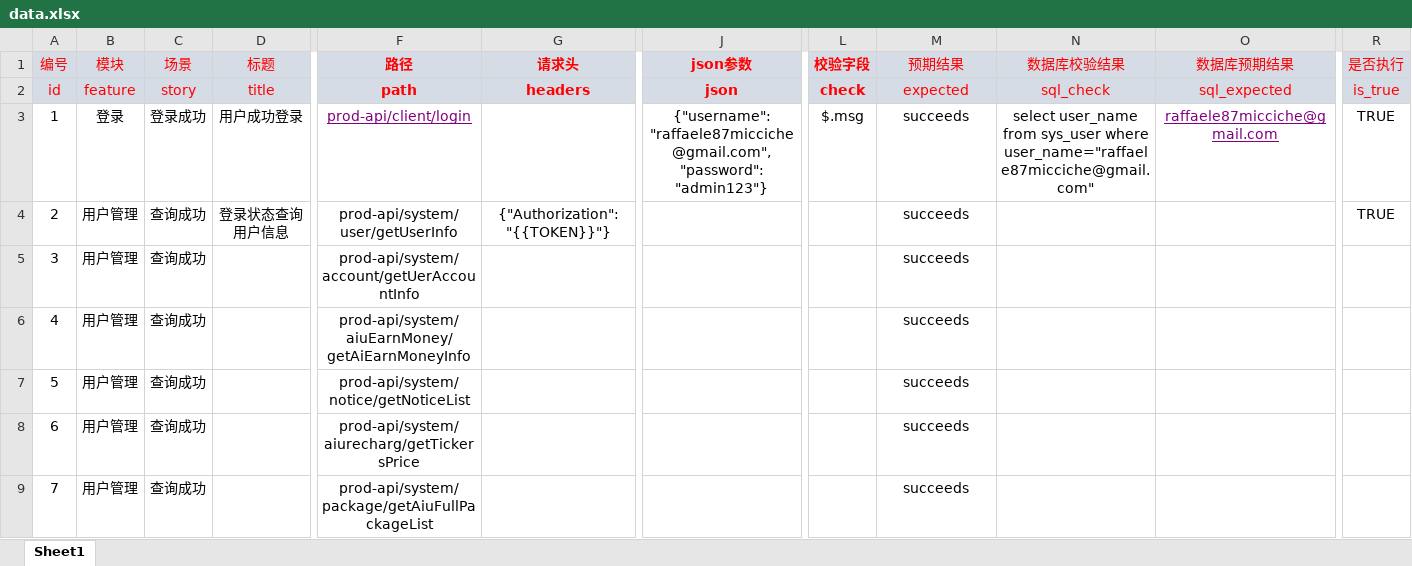
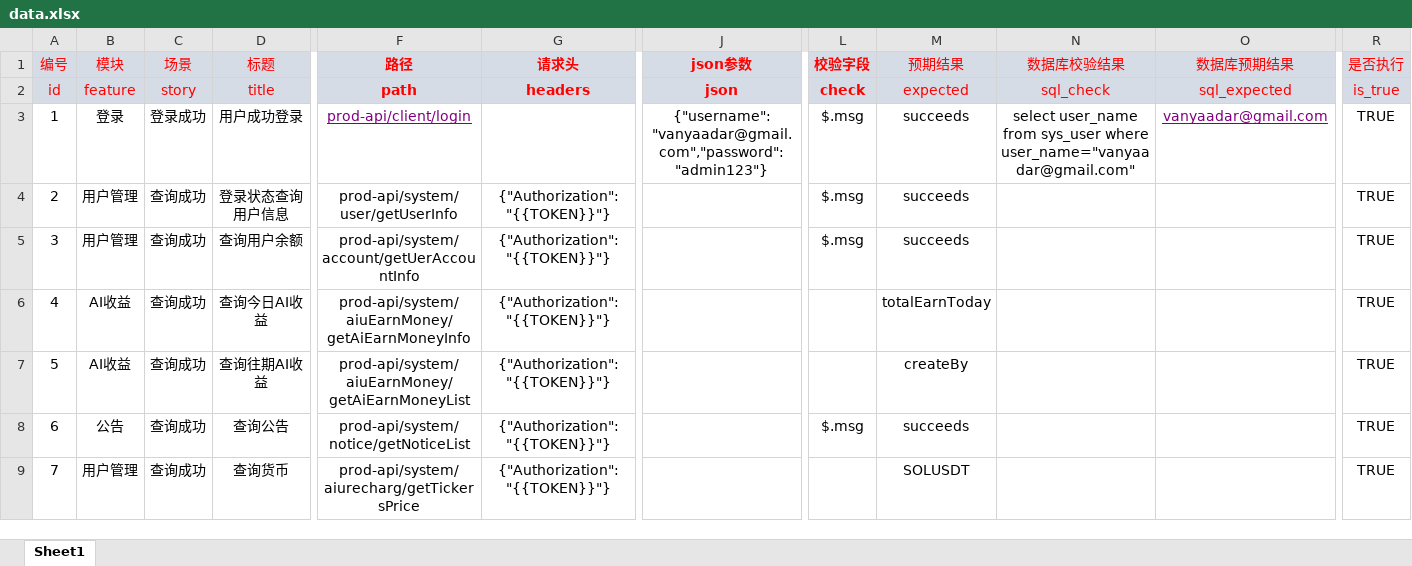
Before and after one commit to loongzcode/AiuTest-Python, an Excel workbook: data/data.xlsx, sheet Sheet1, drawn as a sheet; only a part is shown, gaps mark what is left out; values as stored, in another font and other column widths than the file's, no borders; the diff covers the shown part only; the diff names each change by its address in the sheet, - before the commit and + after, or states it on an @@ line.

```diff
--- a/data/data.xlsx (sheet Sheet1)
+++ b/data/data.xlsx (sheet Sheet1)
-J3 (json参数): {"username":"raffaele87micciche@gmail.com","password":"admin123"}
+J3 (json参数): {"username":"vanyaadar@gmail.com","password":"admin123"}
-N3 (数据库校验结果): …sys_user where user_name="raffaele87micciche@gmail.com"
+N3 (数据库校验结果): …sys_user where user_name="vanyaadar@gmail.com"
-O3 (数据库预期结果): raffaele87micciche@gmail.com
+O3 (数据库预期结果): vanyaadar@gmail.com
-L4:L5 (校验字段): (empty)
+L4:L5 (校验字段): $.msg
-D5 (标题): (empty)
+D5 (标题): 查询用户余额
-G5:G9 (请求头): (empty)
+G5:G9 (请求头): {"Authorization":"{{TOKEN}}"}
-R5:R9 (是否执行): (empty)
+R5:R9 (是否执行): TRUE
-B6:B7 (模块): 用户管理
+B6:B7 (模块): AI收益
-D6 (标题): (empty)
+D6 (标题): 查询今日AI收益
-M6 (预期结果): succeeds
+M6 (预期结果): totalEarnToday
-D7 (标题): (empty)
+D7 (标题): 查询往期AI收益
-F7 (路径): prod-api/system/notice/getNoticeList
+F7 (路径): prod-api/system/aiuEarnMoney/getAiEarnMoneyList
-M7 (预期结果): succeeds
+M7 (预期结果): createBy
-B8 (模块): 用户管理
+B8 (模块): 公告
-D8 (标题): (empty)
+D8 (标题): 查询公告
-F8 (路径): prod-api/system/aiurecharg/getTickersPrice
+F8 (路径): prod-api/system/notice/getNoticeList
-L8 (校验字段): (empty)
+L8 (校验字段): $.msg
-D9 (标题): (empty)
+D9 (标题): 查询货币
-F9 (路径): prod-api/system/package/getAiuFullPackageList
+F9 (路径): prod-api/system/aiurecharg/getTickersPrice
-M9 (预期结果): succeeds
+M9 (预期结果): SOLUSDT
```
Also changed, not shown: 3 added rows and 11 edited cells elsewhere in this sheet, 10 other files.
